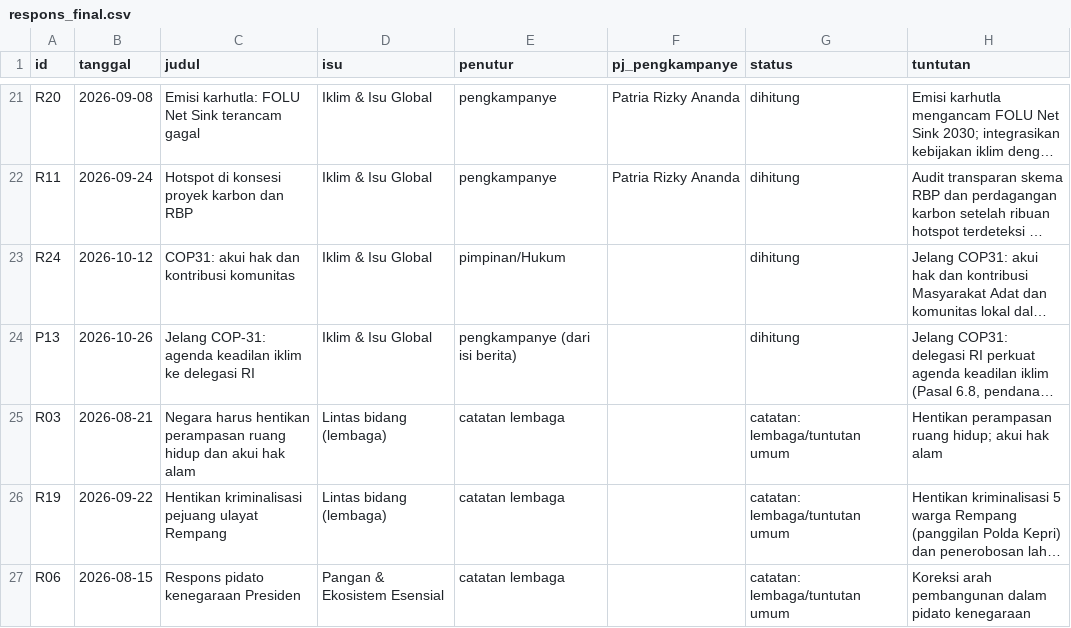
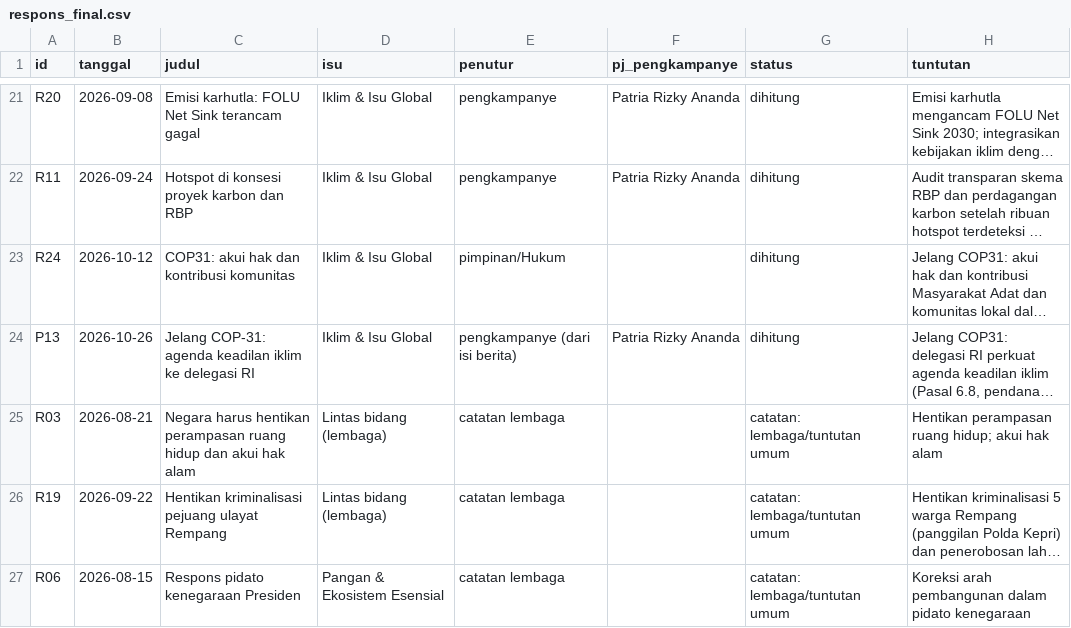
Before and after one commit to sambegana/paksi, a CSV file: docs/capaian-walhi-2026/respons_final.csv, drawn as a sheet; only a part is shown, gaps mark what is left out; long unchanged cells end in …; the diff covers the shown part only; the diff names each change by its address in the sheet, - before the commit and + after, or states it on an @@ line.

```diff
--- a/docs/capaian-walhi-2026/respons_final.csv
+++ b/docs/capaian-walhi-2026/respons_final.csv
-F24 (pj_pengkampanye): (empty)
+F24 (pj_pengkampanye): Patria Rizky Ananda
```
Also changed, not shown: 1 added row, 1 removed row and 3 edited cells elsewhere in this file, 13 other files.
